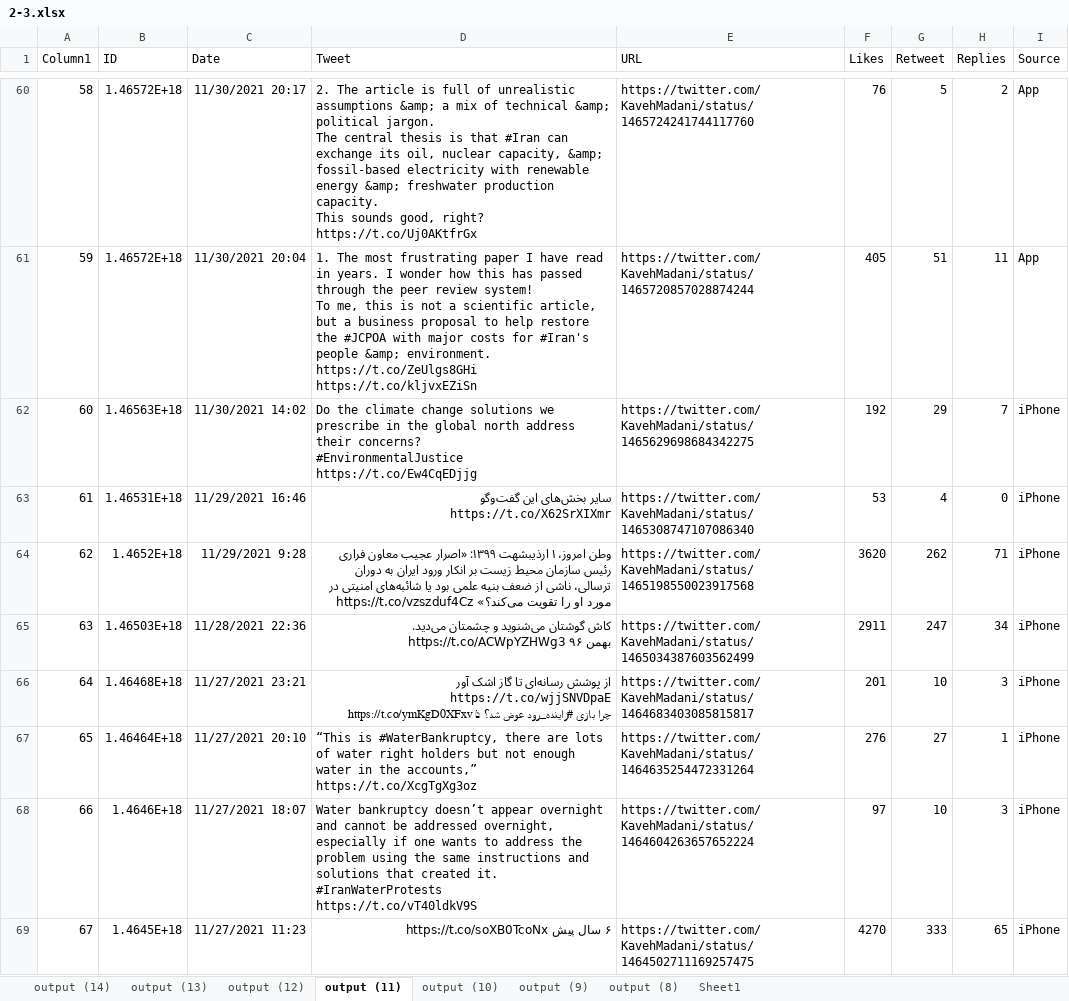
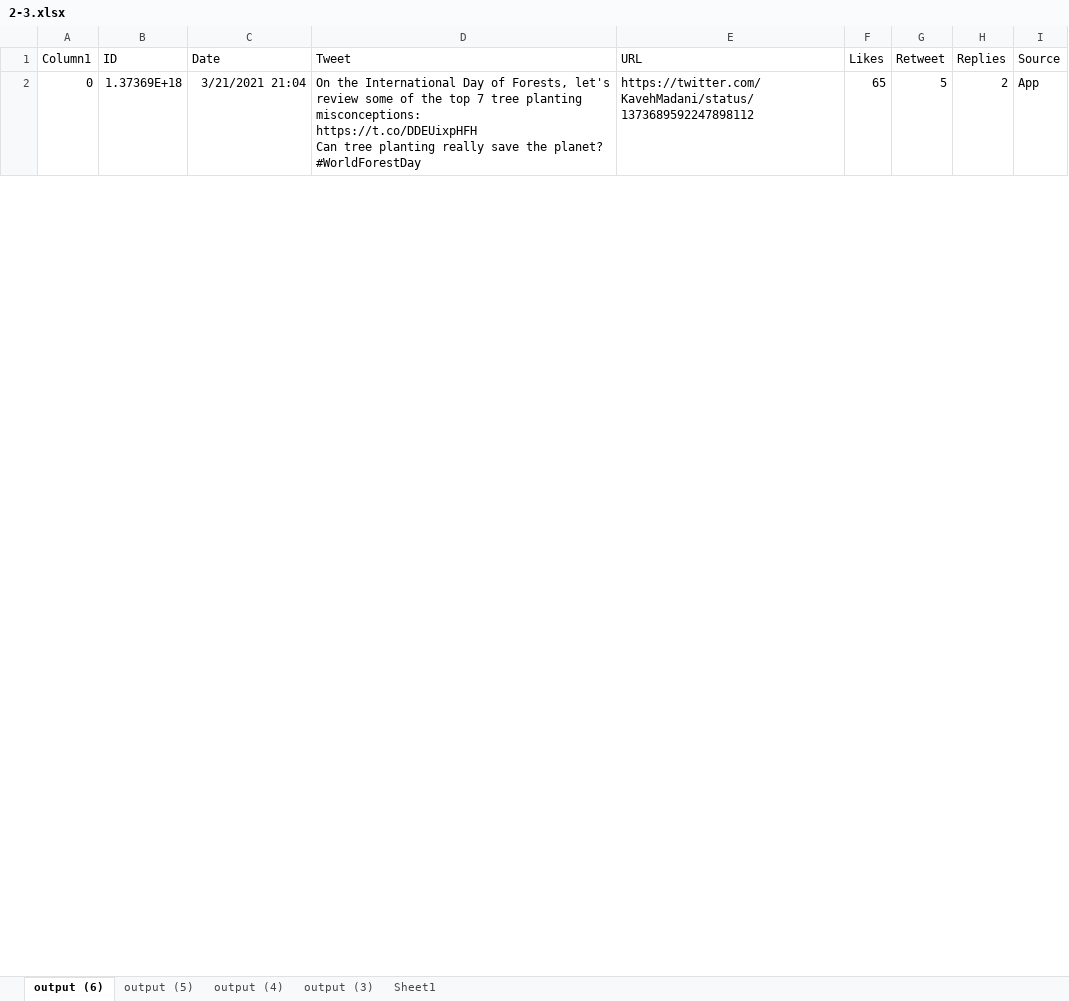
Before and after one commit to TBGhorbanpour/Social-Awareness, an Excel workbook: Data/Tweeds/2-3.xlsx, sheet output (6), drawn as a sheet; only a part is shown, gaps mark what is left out; values as stored, in another font and other column widths than the file's, no borders; table styles not drawn; removed rows and columns are numbered as before the commit, all else as after; ↵ is a line break in a cell; the diff covers the shown part only; the diff names each change by its address in the sheet, - before the commit and + after, or states it on an @@ line.

```diff
--- a/Data/Tweeds/2-3.xlsx (sheet output (6))
+++ b/Data/Tweeds/2-3.xlsx (sheet output (6))
-sheet tab: output (11)
+sheet tab: output (6)
-sheet tab: output (10)
+sheet tab: output (5)
-sheet tab: output (9)
+sheet tab: output (4)
-sheet tab: output (8)
+sheet tab: output (3)
-sheet tab: output (14)
-sheet tab: output (13)
-sheet tab: output (12)
@@ column A (Column1) renumbered in row 2 @@
-B2 (ID): 1.46572E+18
+B2 (ID): 1.37369E+18
-C2 (Date): 11/30/2021 20:17
+C2 (Date): 3/21/2021 21:04
-D2 (Tweet): 2. The article is full of unrealistic assumptions &amp; a mix of technical &amp; political jargon. ↵ The central thesis is that #Iran can exchange its oil, nuclear capacity, &amp; fossil-based electricity with renewable energy &amp; freshwater production capacity. ↵ This sounds good, right? https://t.co/Uj0AKtfrGx
+D2 (Tweet): On the International Day of Forests, let's review some of the top 7 tree planting misconceptions: ↵ https://t.co/DDEUixpHFH ↵ Can tree planting really save the planet? ↵ #WorldForestDay
-E2 (URL): https://twitter.com/KavehMadani/status/1465724241744117760
+E2 (URL): https://twitter.com/KavehMadani/status/1373689592247898112
-F2 (Likes): 76
+F2 (Likes): 65
-row 61: 59 | 1.46572E+18 | 11/30/2021 20:04 | 1. The most frustrating paper I have read in years. I wonder how this has passed through the peer review system! ↵ To me, this is not a scientific article, but a business proposal to help restore the #JCPOA with major costs for #Iran's people &amp; environment. ↵ https://t.co/ZeUlgs8GHi https://t.co/kljvxEZiSn | https://twitter.com/KavehMadani/status/1465720857028874244 | 405 | 51 | 11 | App
-row 62: 60 | 1.46563E+18 | 11/30/2021 14:02 | Do the climate change solutions we prescribe in the global north address their concerns? ↵ #EnvironmentalJustice https://t.co/Ew4CqEDjjg | https://twitter.com/KavehMadani/status/1465629698684342275 | 192 | 29 | 7 | iPhone
-row 63: 61 | 1.46531E+18 | 11/29/2021 16:46 | سایر بخش‌های این گفت‌وگو ↵ https://t.co/X62SrXIXmr | https://twitter.com/KavehMadani/status/1465308747107086340 | 53 | 4 | 0 | iPhone
-row 64: 62 | 1.4652E+18 | 11/29/2021 9:28 | وطن امروز، ۱ ارذیبشهت ۱۳۹۹: «اصرار عجیب معاون فراری رئیس سازمان محیط زیست بر انکار ورود ایران به دوران ترسالی، ناشی از ضعف بنیه علمی بود یا شائبه‌های امنیتی در مورد او را تقویت می‌کند؟» https://t.co/vzszduf4Cz | https://twitter.com/KavehMadani/status/1465198550023917568 | 3620 | 262 | 71 | iPhone
-row 65: 63 | 1.46503E+18 | 11/28/2021 22:36 | کاش گوشتان می‌شنوید و چشمتان می‌دید. ↵ بهمن ۹۶ https://t.co/ACWpYZHWg3 | https://twitter.com/KavehMadani/status/1465034387603562499 | 2911 | 247 | 34 | iPhone
-row 66: 64 | 1.46468E+18 | 11/27/2021 23:21 | از پوشش رسانه‌ای تا گاز اشک آور ↵ https://t.co/wjjSNVDpaE ↵ چرا بازی #زاینده_رود عوض شد؟ 👆 https://t.co/ymKgD0XFxv | https://twitter.com/KavehMadani/status/1464683403085815817 | 201 | 10 | 3 | iPhone
-row 67: 65 | 1.46464E+18 | 11/27/2021 20:10 | “This is #WaterBankruptcy, there are lots of water right holders but not enough water in the accounts,” ↵ https://t.co/XcgTgXg3oz | https://twitter.com/KavehMadani/status/1464635254472331264 | 276 | 27 | 1 | iPhone
-row 68: 66 | 1.4646E+18 | 11/27/2021 18:07 | Water bankruptcy doesn’t appear overnight and cannot be addressed overnight, especially if one wants to address the problem using the same instructions and solutions that created it. ↵ #IranWaterProtests ↵ https://t.co/vT40ldkV9S | https://twitter.com/KavehMadani/status/1464604263657652224 | 97 | 10 | 3 | iPhone
-row 69: 67 | 1.4645E+18 | 11/27/2021 11:23 | ۶ سال پیش https://t.co/soXB0TcoNx | https://twitter.com/KavehMadani/status/1464502711169257475 | 4270 | 333 | 65 | iPhone
```
Also changed, not shown: 10 added rows and 73 removed rows elsewhere in this sheet, sheet output (4), sheet output (3), sheet output (5), Data/Tweeds/3-4.xlsx, Data/Tweeds/4-5.xlsx, 9 other files.
